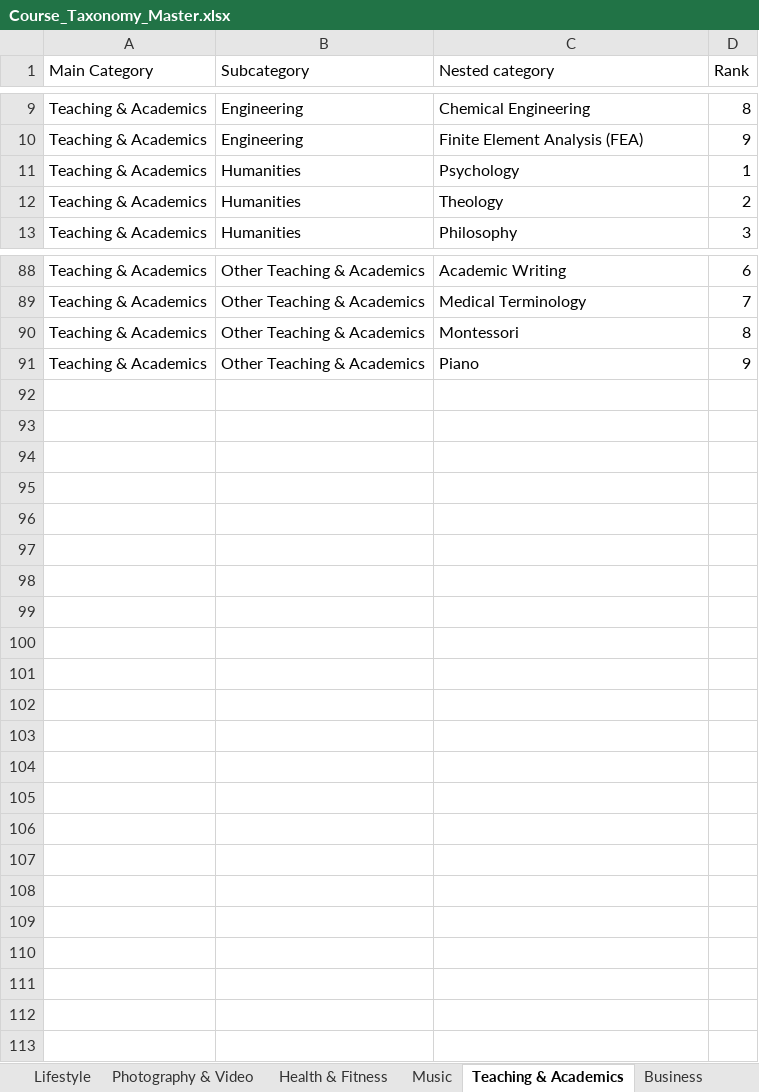
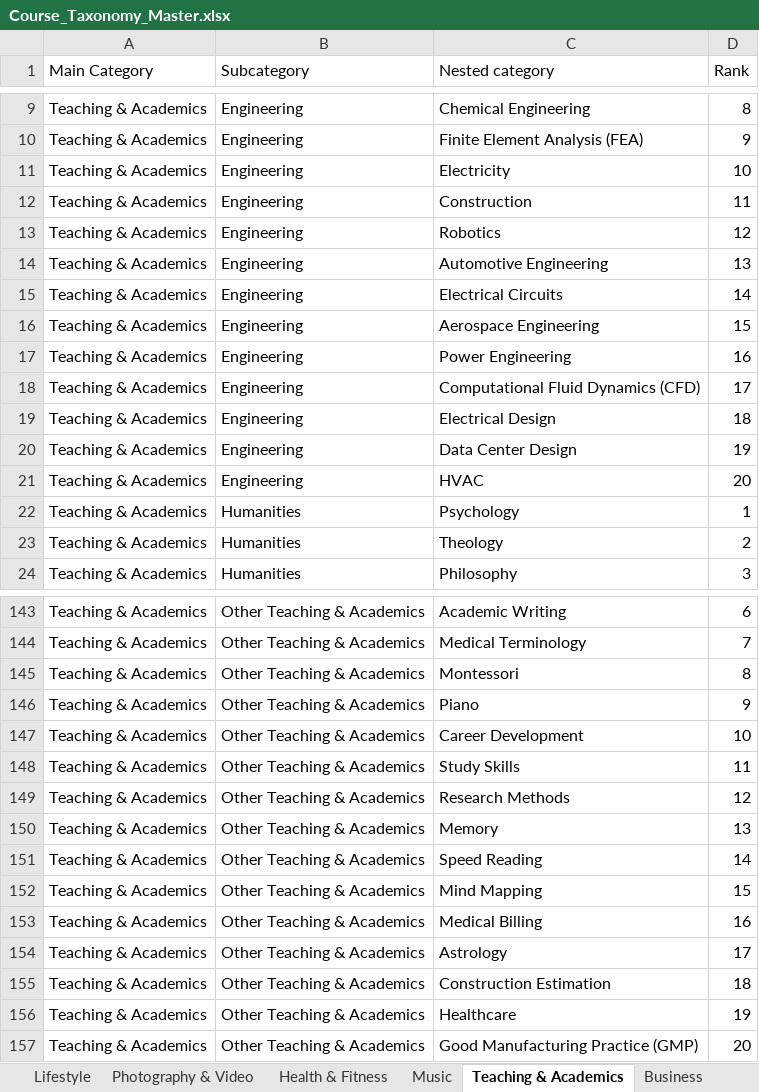
Before and after one commit to hamzaatonlineartschool-del/exc, an Excel workbook: dist/Course_Taxonomy_Master.xlsx, sheet Teaching & Academics, drawn as a sheet; only a part is shown, gaps mark what is left out; values as stored, in another font and other column widths than the file's, no borders; table styles not drawn; the diff covers the shown part only; the diff names each change by its address in the sheet, - before the commit and + after, or states it on an @@ line.

```diff
--- a/dist/Course_Taxonomy_Master.xlsx (sheet Teaching & Academics)
+++ b/dist/Course_Taxonomy_Master.xlsx (sheet Teaching & Academics)
+row 11: Teaching & Academics | Engineering | Electricity | 10
+row 12: Teaching & Academics | Engineering | Construction | 11
+row 13: Teaching & Academics | Engineering | Robotics | 12
+row 14: Teaching & Academics | Engineering | Automotive Engineering | 13
+row 15: Teaching & Academics | Engineering | Electrical Circuits | 14
+row 16: Teaching & Academics | Engineering | Aerospace Engineering | 15
+row 17: Teaching & Academics | Engineering | Power Engineering | 16
+row 18: Teaching & Academics | Engineering | Computational Fluid Dynamics (CFD) | 17
+row 19: Teaching & Academics | Engineering | Electrical Design | 18
+row 20: Teaching & Academics | Engineering | Data Center Design | 19
+row 21: Teaching & Academics | Engineering | HVAC | 20
+row 147: Teaching & Academics | Other Teaching & Academics | Career Development | 10
+row 148: Teaching & Academics | Other Teaching & Academics | Study Skills | 11
+row 149: Teaching & Academics | Other Teaching & Academics | Research Methods | 12
+row 150: Teaching & Academics | Other Teaching & Academics | Memory | 13
+row 151: Teaching & Academics | Other Teaching & Academics | Speed Reading | 14
+row 152: Teaching & Academics | Other Teaching & Academics | Mind Mapping | 15
+row 153: Teaching & Academics | Other Teaching & Academics | Medical Billing | 16
+row 154: Teaching & Academics | Other Teaching & Academics | Astrology | 17
+row 155: Teaching & Academics | Other Teaching & Academics | Construction Estimation | 18
+row 156: Teaching & Academics | Other Teaching & Academics | Healthcare | 19
+row 157: Teaching & Academics | Other Teaching & Academics | Good Manufacturing Practice (GMP) | 20
```
Also changed, not shown: 44 added rows elsewhere in this sheet, sheet Master, sheet Health & Fitness, sheet Photography & Video, sheet Music, public/Course_Taxonomy_Master.xlsx, 10 other files.
